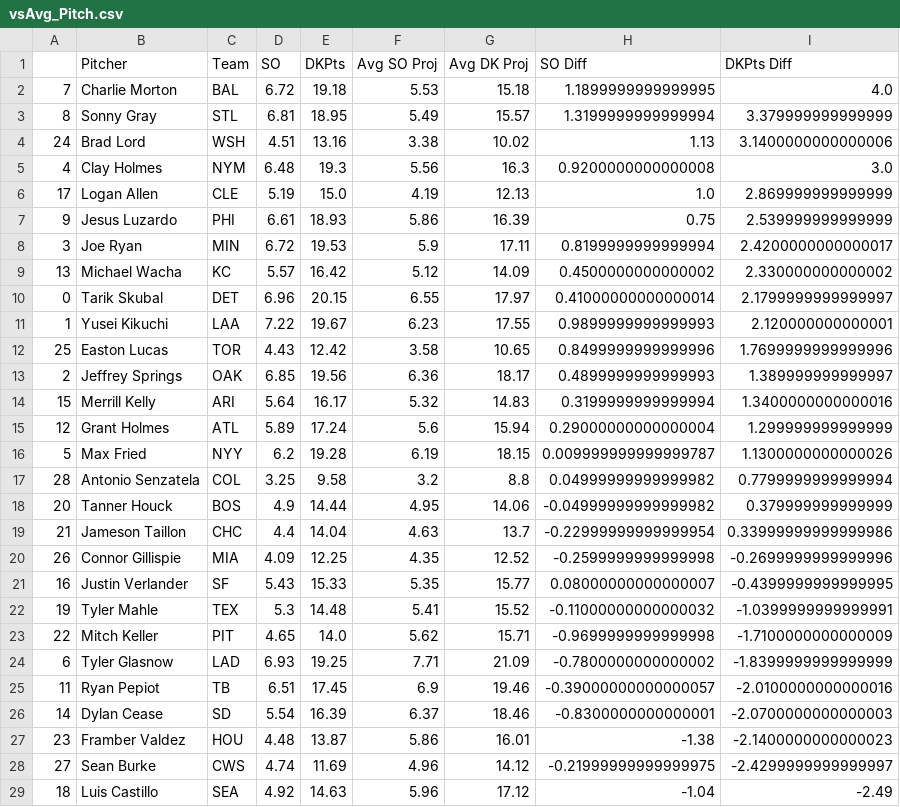
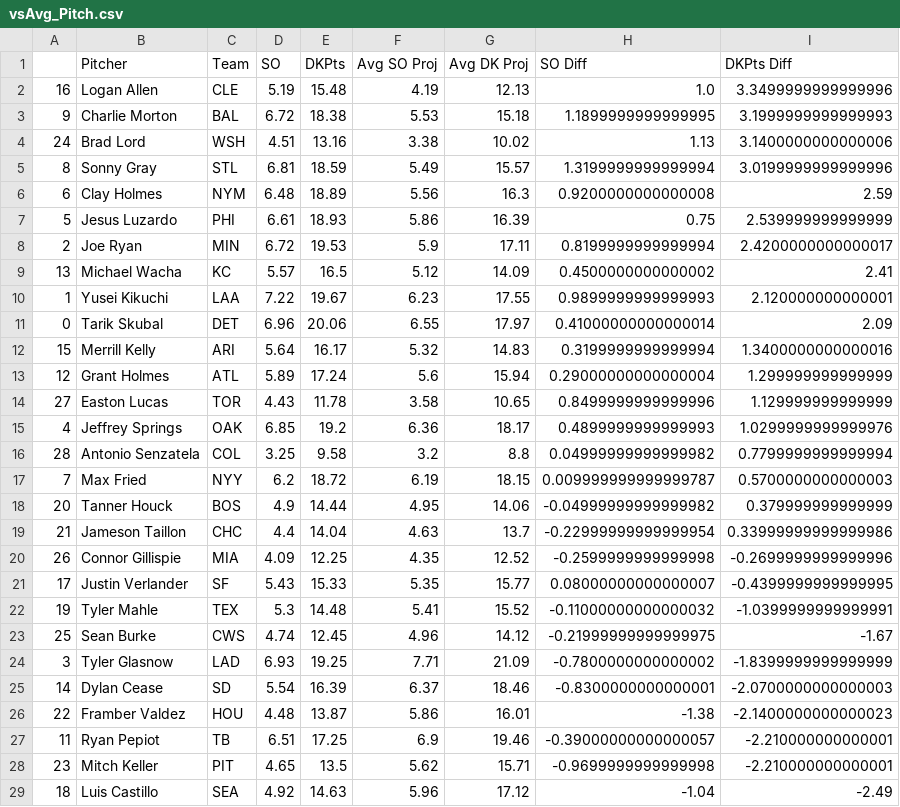
Before and after one commit to JonPGH/slateProj, a CSV file: Data/vsAvg_Pitch.csv, drawn as a sheet; only a part is shown; the diff covers the shown part only.

Commit message:
Sync files from Google Drive to Data directory

```diff
--- a/Data/vsAvg_Pitch.csv
+++ b/Data/vsAvg_Pitch.csv
@@ -1,18 +1,18 @@
 ,Pitcher,Team,SO,DKPts,Avg SO Proj,Avg DK Proj,SO Diff,DKPts Diff
-7,Charlie Morton,BAL,6.72,19.18,5.53,15.18,1.1899999999999995,4.0
-8,Sonny Gray,STL,6.81,18.95,5.49,15.57,1.3199999999999994,3.379999999999999
+16,Logan Allen,CLE,5.19,15.48,4.19,12.13,1.0,3.3499999999999996
+9,Charlie Morton,BAL,6.72,18.38,5.53,15.18,1.1899999999999995,3.1999999999999993
 24,Brad Lord,WSH,4.51,13.16,3.38,10.02,1.13,3.1400000000000006
-4,Clay Holmes,NYM,6.48,19.3,5.56,16.3,0.9200000000000008,3.0
-17,Logan Allen,CLE,5.19,15.0,4.19,12.13,1.0,2.869999999999999
-9,Jesus Luzardo,PHI,6.61,18.93,5.86,16.39,0.75,2.539999999999999
-3,Joe Ryan,MIN,6.72,19.53,5.9,17.11,0.8199999999999994,2.4200000000000017
-13,Michael Wacha,KC,5.57,16.42,5.12,14.09,0.4500000000000002,2.330000000000002
-0,Tarik Skubal,DET,6.96,20.15,6.55,17.97,0.41000000000000014,2.1799999999999997
+8,Sonny Gray,STL,6.81,18.59,5.49,15.57,1.3199999999999994,3.0199999999999996
+6,Clay Holmes,NYM,6.48,18.89,5.56,16.3,0.9200000000000008,2.59
+5,Jesus Luzardo,PHI,6.61,18.93,5.86,16.39,0.75,2.539999999999999
+2,Joe Ryan,MIN,6.72,19.53,5.9,17.11,0.8199999999999994,2.4200000000000017
+13,Michael Wacha,KC,5.57,16.5,5.12,14.09,0.4500000000000002,2.41
 1,Yusei Kikuchi,LAA,7.22,19.67,6.23,17.55,0.9899999999999993,2.120000000000001
-25,Easton Lucas,TOR,4.43,12.42,3.58,10.65,0.8499999999999996,1.7699999999999996
-2,Jeffrey Springs,OAK,6.85,19.56,6.36,18.17,0.4899999999999993,1.389999999999997
+0,Tarik Skubal,DET,6.96,20.06,6.55,17.97,0.41000000000000014,2.09
 15,Merrill Kelly,ARI,5.64,16.17,5.32,14.83,0.3199999999999994,1.3400000000000016
 12,Grant Holmes,ATL,5.89,17.24,5.6,15.94,0.29000000000000004,1.299999999999999
-5,Max Fried,NYY,6.2,19.28,6.19,18.15,0.009999999999999787,1.1300000000000026
+27,Easton Lucas,TOR,4.43,11.78,3.58,10.65,0.8499999999999996,1.129999999999999
+4,Jeffrey Springs,OAK,6.85,19.2,6.36,18.17,0.4899999999999993,1.0299999999999976
 28,Antonio Senzatela,COL,3.25,9.58,3.2,8.8,0.04999999999999982,0.7799999999999994
+7,Max Fried,NYY,6.2,18.72,6.19,18.15,0.009999999999999787,0.5700000000000003
 20,Tanner Houck,BOS,4.9,14.44,4.95,14.06,-0.04999999999999982,0.379999999999999
@@ -20,10 +20,10 @@
 26,Connor Gillispie,MIA,4.09,12.25,4.35,12.52,-0.2599999999999998,-0.2699999999999996
-16,Justin Verlander,SF,5.43,15.33,5.35,15.77,0.08000000000000007,-0.4399999999999995
+17,Justin Verlander,SF,5.43,15.33,5.35,15.77,0.08000000000000007,-0.4399999999999995
 19,Tyler Mahle,TEX,5.3,14.48,5.41,15.52,-0.11000000000000032,-1.0399999999999991
-22,Mitch Keller,PIT,4.65,14.0,5.62,15.71,-0.9699999999999998,-1.7100000000000009
-6,Tyler Glasnow,LAD,6.93,19.25,7.71,21.09,-0.7800000000000002,-1.8399999999999999
-11,Ryan Pepiot,TB,6.51,17.45,6.9,19.46,-0.39000000000000057,-2.0100000000000016
+25,Sean Burke,CWS,4.74,12.45,4.96,14.12,-0.21999999999999975,-1.67
+3,Tyler Glasnow,LAD,6.93,19.25,7.71,21.09,-0.7800000000000002,-1.8399999999999999
 14,Dylan Cease,SD,5.54,16.39,6.37,18.46,-0.8300000000000001,-2.0700000000000003
-23,Framber Valdez,HOU,4.48,13.87,5.86,16.01,-1.38,-2.1400000000000023
-27,Sean Burke,CWS,4.74,11.69,4.96,14.12,-0.21999999999999975,-2.4299999999999997
+22,Framber Valdez,HOU,4.48,13.87,5.86,16.01,-1.38,-2.1400000000000023
+11,Ryan Pepiot,TB,6.51,17.25,6.9,19.46,-0.39000000000000057,-2.210000000000001
+23,Mitch Keller,PIT,4.65,13.5,5.62,15.71,-0.9699999999999998,-2.210000000000001
 18,Luis Castillo,SEA,4.92,14.63,5.96,17.12,-1.04,-2.49
```
Also changed, not shown: 2 edited cells elsewhere in this file, Data/Tableau_DailyHitterProj.csv, Data/Tableau_DailyPitcherProj.csv, 4 other files.
